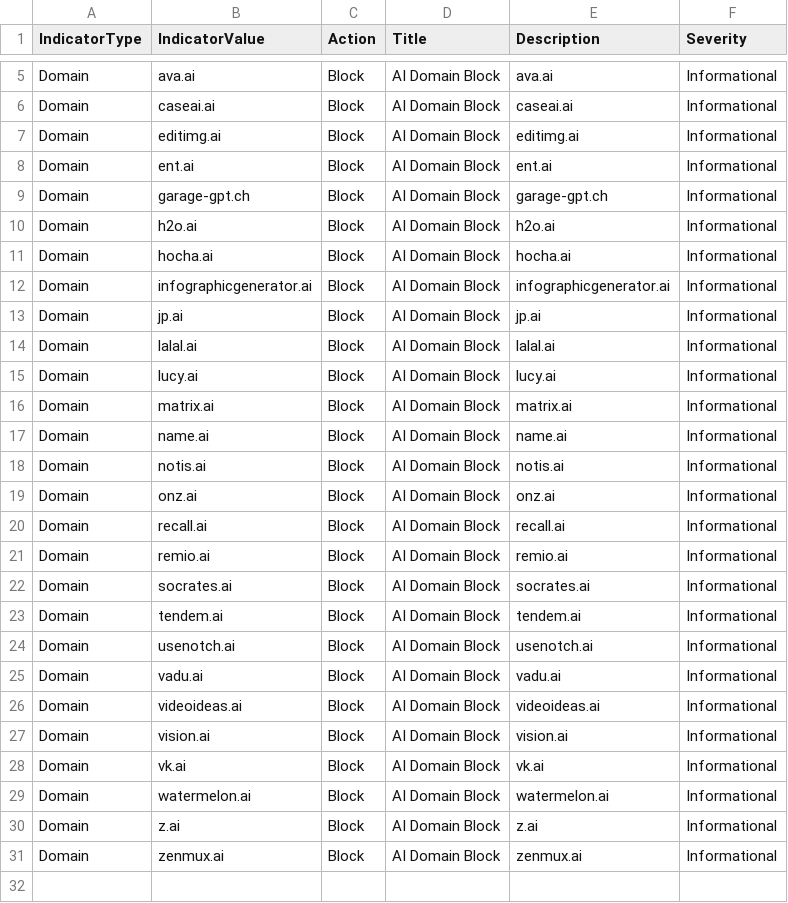
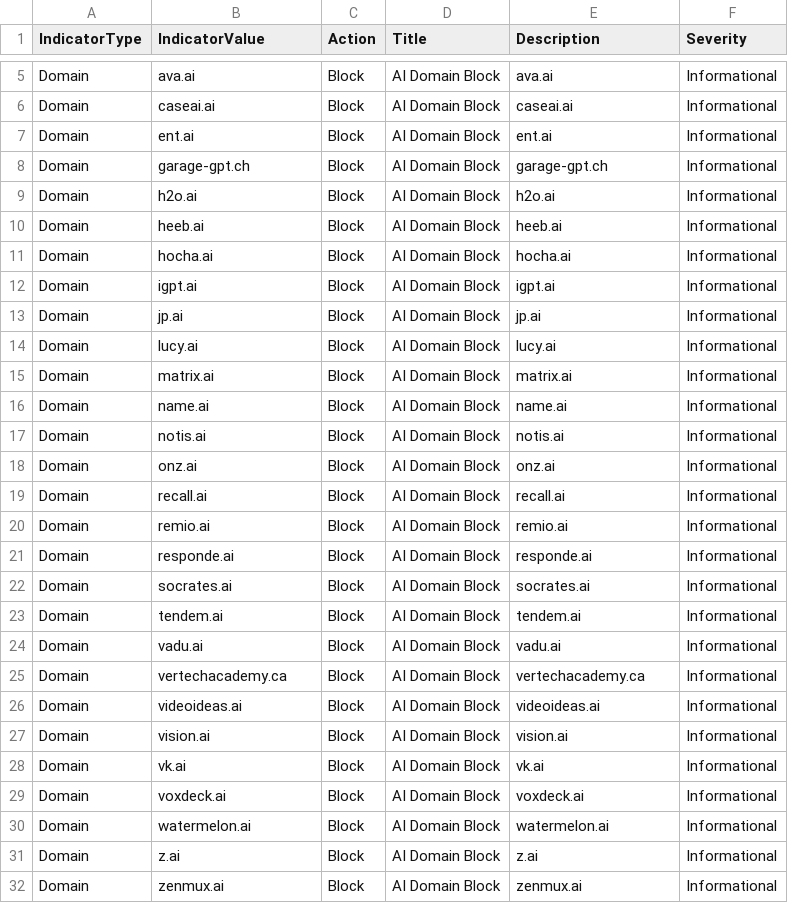
Before and after one commit to koensmink/AI-services-blockfeed-harvester, a CSV file: output/defender_indicators.csv, drawn as a sheet; only a part is shown, gaps mark what is left out.

```diff
--- a/output/defender_indicators.csv
+++ b/output/defender_indicators.csv
@@ -6,3 +6,2 @@ Domain,ava.ai,Block,AI Domain Block,ava.ai,Informational
 Domain,caseai.ai,Block,AI Domain Block,caseai.ai,Informational
-Domain,editimg.ai,Block,AI Domain Block,editimg.ai,Informational
 Domain,ent.ai,Block,AI Domain Block,ent.ai,Informational
@@ -10,6 +9,6 @@ Domain,garage-gpt.ch,Block,AI Domain Block,garage-gpt.ch,Informational
 Domain,h2o.ai,Block,AI Domain Block,h2o.ai,Informational
+Domain,heeb.ai,Block,AI Domain Block,heeb.ai,Informational
 Domain,hocha.ai,Block,AI Domain Block,hocha.ai,Informational
-Domain,infographicgenerator.ai,Block,AI Domain Block,infographicgenerator.ai,Informational
+Domain,igpt.ai,Block,AI Domain Block,igpt.ai,Informational
 Domain,jp.ai,Block,AI Domain Block,jp.ai,Informational
-Domain,lalal.ai,Block,AI Domain Block,lalal.ai,Informational
 Domain,lucy.ai,Block,AI Domain Block,lucy.ai,Informational
@@ -21,6 +20,7 @@ Domain,recall.ai,Block,AI Domain Block,recall.ai,Informational
 Domain,remio.ai,Block,AI Domain Block,remio.ai,Informational
+Domain,responde.ai,Block,AI Domain Block,responde.ai,Informational
 Domain,socrates.ai,Block,AI Domain Block,socrates.ai,Informational
 Domain,tendem.ai,Block,AI Domain Block,tendem.ai,Informational
-Domain,usenotch.ai,Block,AI Domain Block,usenotch.ai,Informational
 Domain,vadu.ai,Block,AI Domain Block,vadu.ai,Informational
+Domain,vertechacademy.ca,Block,AI Domain Block,vertechacademy.ca,Informational
 Domain,videoideas.ai,Block,AI Domain Block,videoideas.ai,Informational
@@ -28,2 +28,3 @@ Domain,vision.ai,Block,AI Domain Block,vision.ai,Informational
 Domain,vk.ai,Block,AI Domain Block,vk.ai,Informational
+Domain,voxdeck.ai,Block,AI Domain Block,voxdeck.ai,Informational
 Domain,watermelon.ai,Block,AI Domain Block,watermelon.ai,Informational
```
Also changed, not shown: 5 other files.
